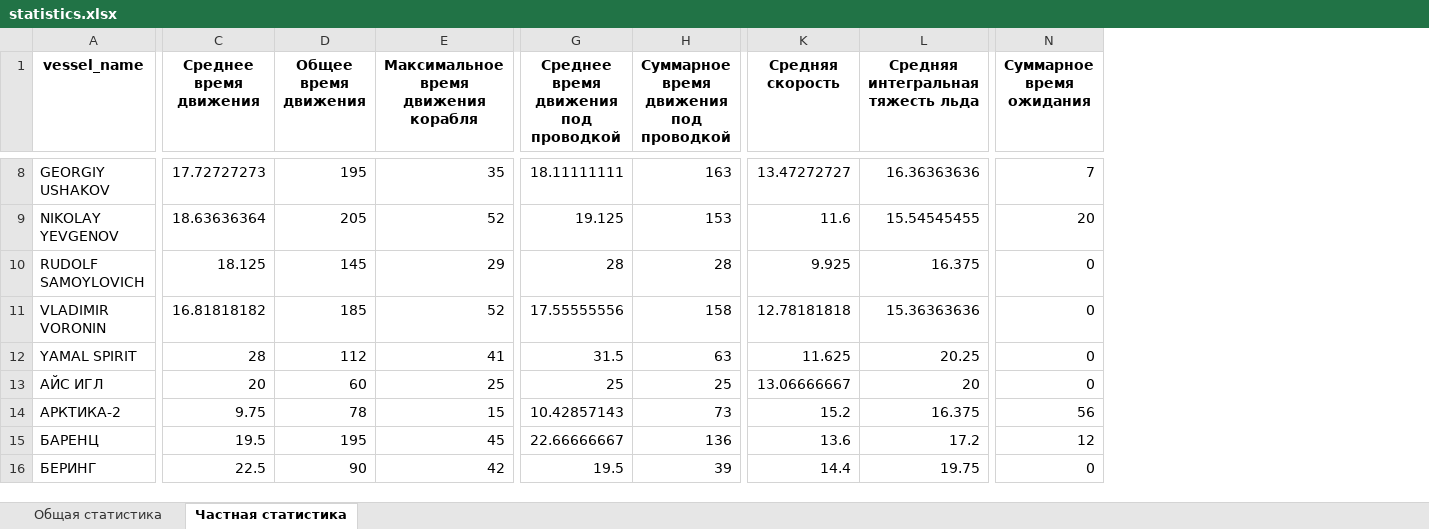
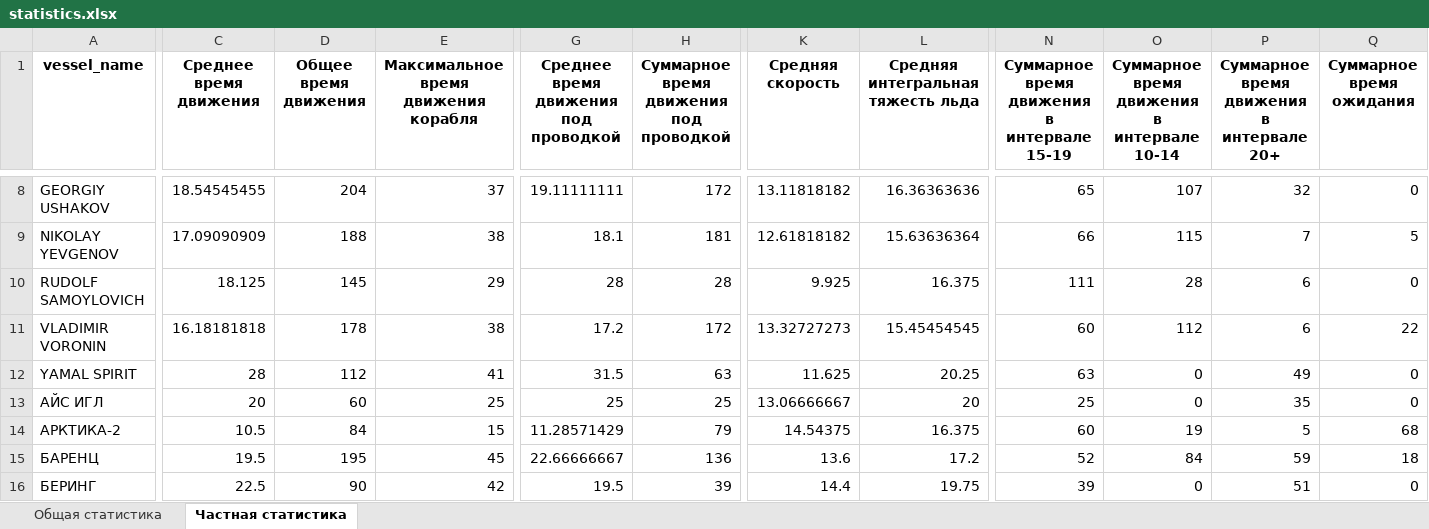
Before and after one commit to Branch-and-win/Hack_SMP, an Excel workbook: data/scenarios/base/output/statistics.xlsx, sheet Частная статистика, drawn as a sheet; only a part is shown, gaps mark what is left out; values as stored, in another font and other column widths than the file's, no borders; addresses are those after the commit; the diff covers the shown part only; the diff names each change by its address in the sheet, - before the commit and + after, or states it on an @@ line.

```diff
--- a/data/scenarios/base/output/statistics.xlsx (sheet Частная статистика)
+++ b/data/scenarios/base/output/statistics.xlsx (sheet Частная статистика)
+column N, row 1: Суммарное время движения в интервале 15-19; rows 8-16: 65 | 66 | 111 | 60 | 63 | 25 | 60 | 52 | 39
+column O, row 1: Суммарное время движения в интервале 10-14; rows 8-16: 107 | 115 | 28 | 112 | 0 | 0 | 19 | 84 | 0
+column P, row 1: Суммарное время движения в интервале 20+; rows 8-16: 32 | 7 | 6 | 6 | 49 | 35 | 5 | 59 | 51
-C8 (Среднее время движения): 17.72727273
+C8 (Среднее время движения): 18.54545455
-D8 (Общее время движения): 195
+D8 (Общее время движения): 204
-E8: 35
+E8: 37
-G8: 18.11111111
+G8: 19.11111111
-H8: 163
+H8: 172
-K8 (Средняя скорость): 13.47272727
+K8 (Средняя скорость): 13.11818182
-Q8 (Суммарное время ожидания): 7
+Q8 (Суммарное время ожидания): 0
-C9 (Среднее время движения): 18.63636364
+C9 (Среднее время движения): 17.09090909
-D9 (Общее время движения): 205
+D9 (Общее время движения): 188
-E9: 52
+E9: 38
-G9: 19.125
+G9: 18.1
-H9: 153
+H9: 181
-K9 (Средняя скорость): 11.6
+K9 (Средняя скорость): 12.61818182
-L9: 15.54545455
+L9: 15.63636364
-Q9 (Суммарное время ожидания): 20
+Q9 (Суммарное время ожидания): 5
-C11 (Среднее время движения): 16.81818182
+C11 (Среднее время движения): 16.18181818
-D11 (Общее время движения): 185
+D11 (Общее время движения): 178
-E11: 52
+E11: 38
-G11: 17.55555556
+G11: 17.2
-H11: 158
+H11: 172
-K11 (Средняя скорость): 12.78181818
+K11 (Средняя скорость): 13.32727273
-L11: 15.36363636
+L11: 15.45454545
-Q11 (Суммарное время ожидания): 0
+Q11 (Суммарное время ожидания): 22
-C14 (Среднее время движения): 9.75
+C14 (Среднее время движения): 10.5
-D14 (Общее время движения): 78
+D14 (Общее время движения): 84
-G14: 10.42857143
+G14: 11.28571429
-H14: 73
+H14: 79
-K14 (Средняя скорость): 15.2
+K14 (Средняя скорость): 14.54375
-Q14 (Суммарное время ожидания): 56
+Q14 (Суммарное время ожидания): 68
-Q15 (Суммарное время ожидания): 12
+Q15 (Суммарное время ожидания): 18
```
Also changed, not shown: 109 edited cells elsewhere in this sheet, sheet Общая статистика, data/scenarios/base/input/velocity_env.xlsx, data/scenarios/base/output/departures.xlsx, 11 other files.
